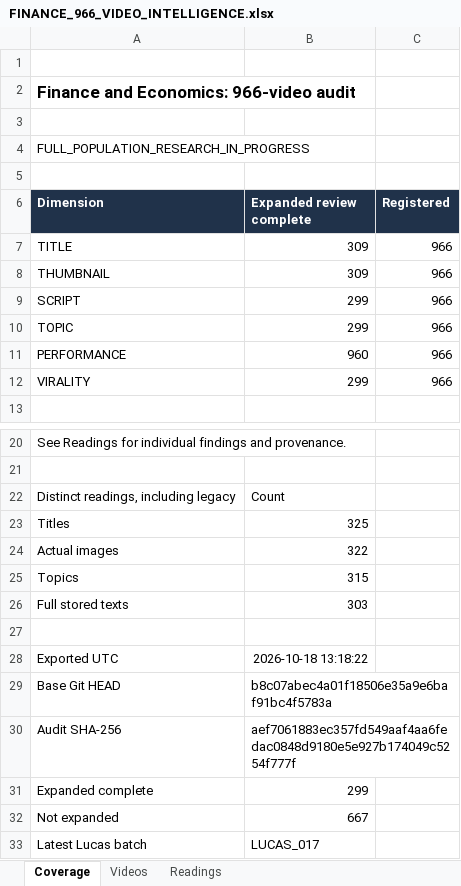
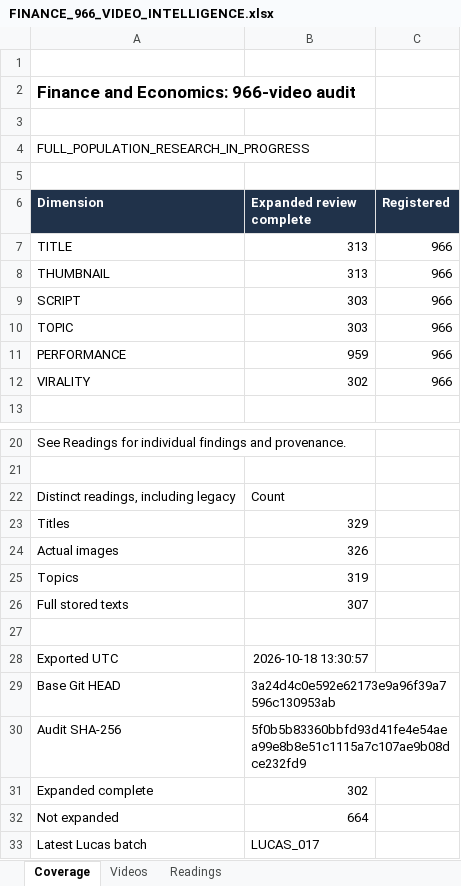
Before and after one commit to ghilmanITM360/youtube-intelligence-os, an Excel workbook: research/finance-economics-intelligence/FINANCE_966_VIDEO_INTELLIGENCE.xlsx, sheet Coverage, drawn as a sheet; only a part is shown, gaps mark what is left out; values as stored, in another font and other column widths than the file's, no borders; the diff names each change by its address in the sheet, - before the commit and + after, or states it on an @@ line.

```diff
--- a/research/finance-economics-intelligence/FINANCE_966_VIDEO_INTELLIGENCE.xlsx (sheet Coverage)
+++ b/research/finance-economics-intelligence/FINANCE_966_VIDEO_INTELLIGENCE.xlsx (sheet Coverage)
-B7:B8 (Expanded review complete): 309
+B7:B8 (Expanded review complete): 313
-B9:B10 (Expanded review complete): 299
+B9:B10 (Expanded review complete): 303
-B11 (Expanded review complete): 960
+B11 (Expanded review complete): 959
-B12 (Expanded review complete): 299
+B12 (Expanded review complete): 302
-B23 (Expanded review complete): 325
+B23 (Expanded review complete): 329
-B24 (Expanded review complete): 322
+B24 (Expanded review complete): 326
-B25 (Expanded review complete): 315
+B25 (Expanded review complete): 319
-B26 (Expanded review complete): 303
+B26 (Expanded review complete): 307
-B28 (Expanded review complete): 2026-10-18 13:18:22
+B28 (Expanded review complete): 2026-10-18 13:30:57
-B29 (Expanded review complete): b8c07abec4a01f18506e35a9e6baf91bc4f5783a
+B29 (Expanded review complete): 3a24d4c0e592e62173e9a96f39a7596c130953ab
-B30 (Expanded review complete): aef7061883ec357fd549aaf4aa6fedac0848d9180e5e927b174049c5254f777f
+B30 (Expanded review complete): 5f0b5b83360bbfd93d41fe4e54aea99e8b8e51c1115a7c107ae9b08dce232fd9
-B31 (Expanded review complete): 299
+B31 (Expanded review complete): 302
-B32 (Expanded review complete): 667
+B32 (Expanded review complete): 664
```
Also changed, not shown: sheet Readings, sheet Videos, 25 other files.
